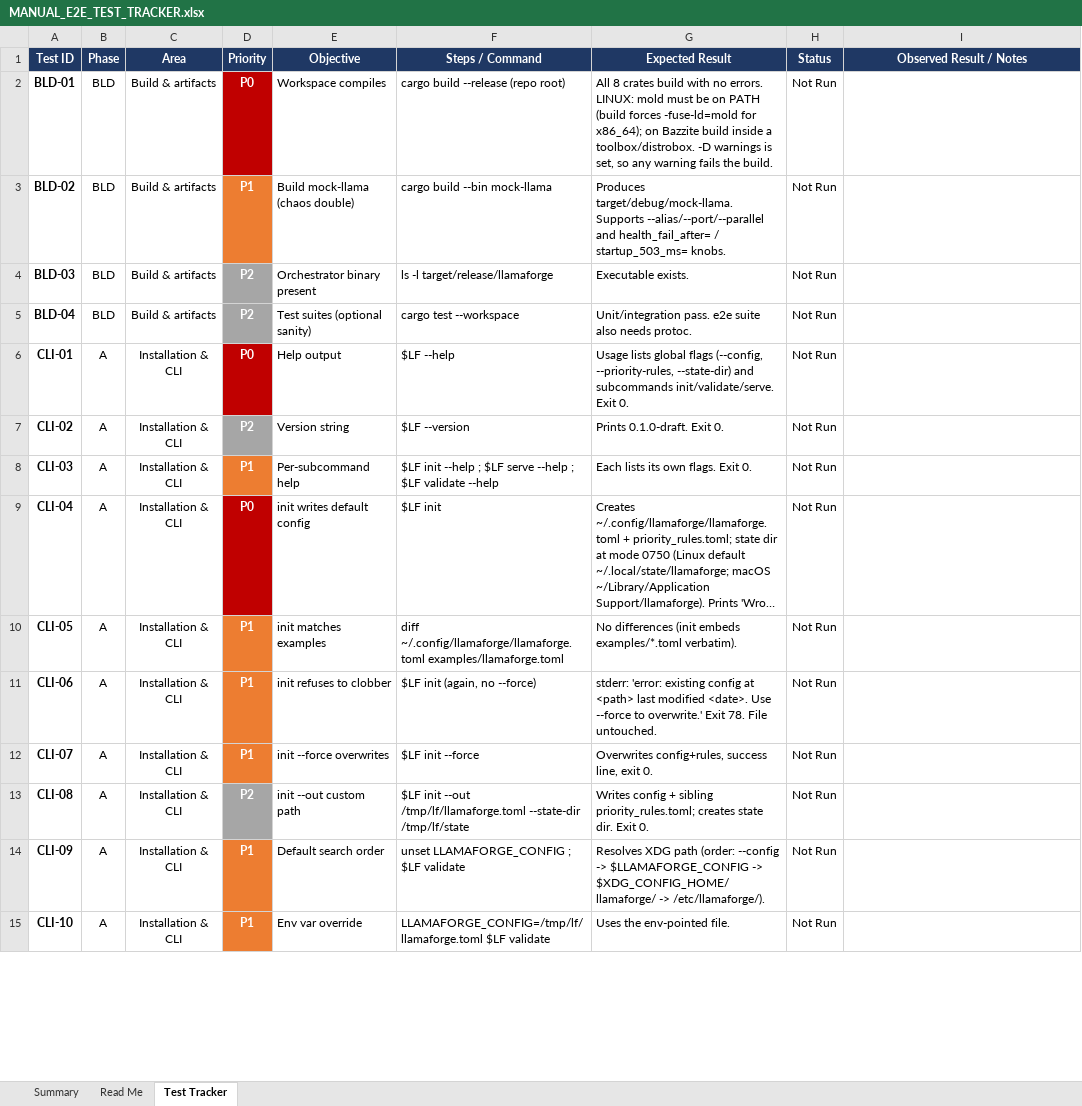
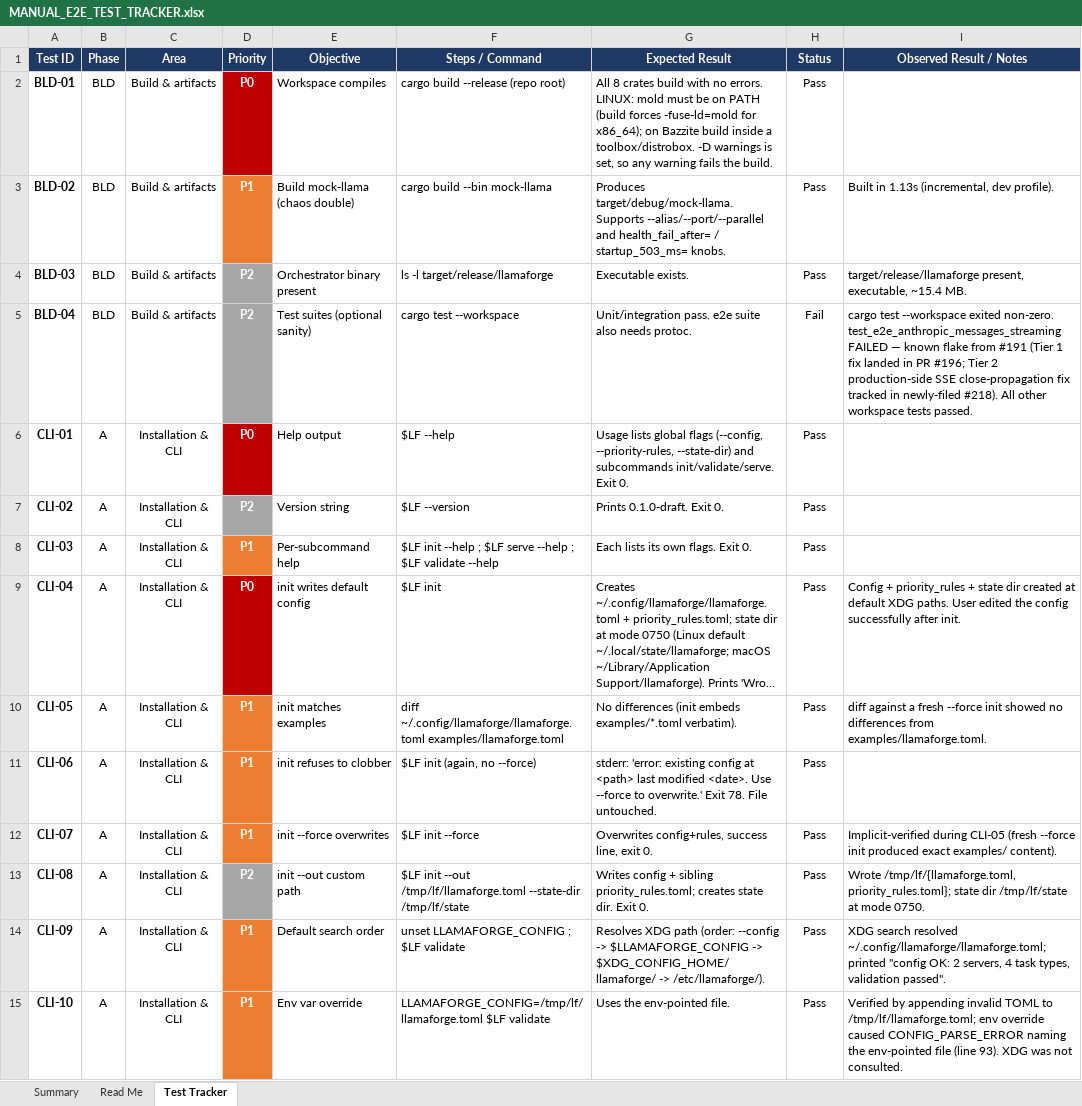
Before and after one commit to Doom325/llama-forge, an Excel workbook: docs/MANUAL_E2E_TEST_TRACKER.xlsx, sheet Test Tracker, drawn as a sheet; only a part is shown; long unchanged cells end in …; values as stored, in another font and other column widths than the file's, no borders; charts and pictures and conditional formats not drawn; the diff covers the shown part only; the diff names each change by its address in the sheet, - before the commit and + after, or states it on an @@ line.

```diff
--- a/docs/MANUAL_E2E_TEST_TRACKER.xlsx (sheet Test Tracker)
+++ b/docs/MANUAL_E2E_TEST_TRACKER.xlsx (sheet Test Tracker)
-H2:H4 (Status): Not Run
+H2:H4 (Status): Pass
-I3 (Observed Result / Notes): (empty)
+I3 (Observed Result / Notes): Built in 1.13s (incremental, dev profile).
-I4 (Observed Result / Notes): (empty)
+I4 (Observed Result / Notes): target/release/llamaforge present, executable, ~15.4 MB.
-H5 (Status): Not Run
+H5 (Status): Fail
-I5 (Observed Result / Notes): (empty)
+I5 (Observed Result / Notes): cargo test --workspace exited non-zero. test_e2e_anthropic_messages_streaming FAILED — known flake from #191 (Tier 1 fix landed in PR #196; Tier 2 production-side SSE close-propagation fix tracked in newly-filed #218). All other workspace tests passed.
-H6:H15 (Status): Not Run
+H6:H15 (Status): Pass
-I9 (Observed Result / Notes): (empty)
+I9 (Observed Result / Notes): Config + priority_rules + state dir created at default XDG paths. User edited the config successfully after init.
-I10 (Observed Result / Notes): (empty)
+I10 (Observed Result / Notes): diff against a fresh --force init showed no differences from examples/llamaforge.toml.
-I12 (Observed Result / Notes): (empty)
+I12 (Observed Result / Notes): Implicit-verified during CLI-05 (fresh --force init produced exact examples/ content).
-I13 (Observed Result / Notes): (empty)
+I13 (Observed Result / Notes): Wrote /tmp/lf/{llamaforge.toml, priority_rules.toml}; state dir /tmp/lf/state at mode 0750.
-I14 (Observed Result / Notes): (empty)
+I14 (Observed Result / Notes): XDG search resolved ~/.config/llamaforge/llamaforge.toml; printed "config OK: 2 servers, 4 task types, validation passed".
-I15 (Observed Result / Notes): (empty)
+I15 (Observed Result / Notes): Verified by appending invalid TOML to /tmp/lf/llamaforge.toml; env override caused CONFIG_PARSE_ERROR naming the env-pointed file (line 93). XDG was not consulted.
```
Also changed, not shown: 199 edited cells elsewhere in this sheet, sheet Summary, charts or pictures, 1 other file.
